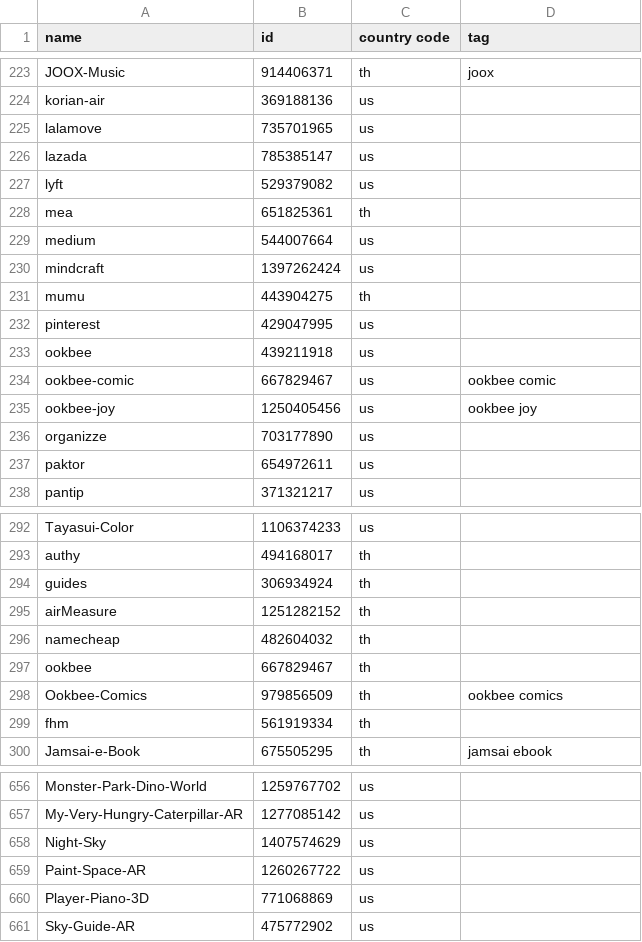
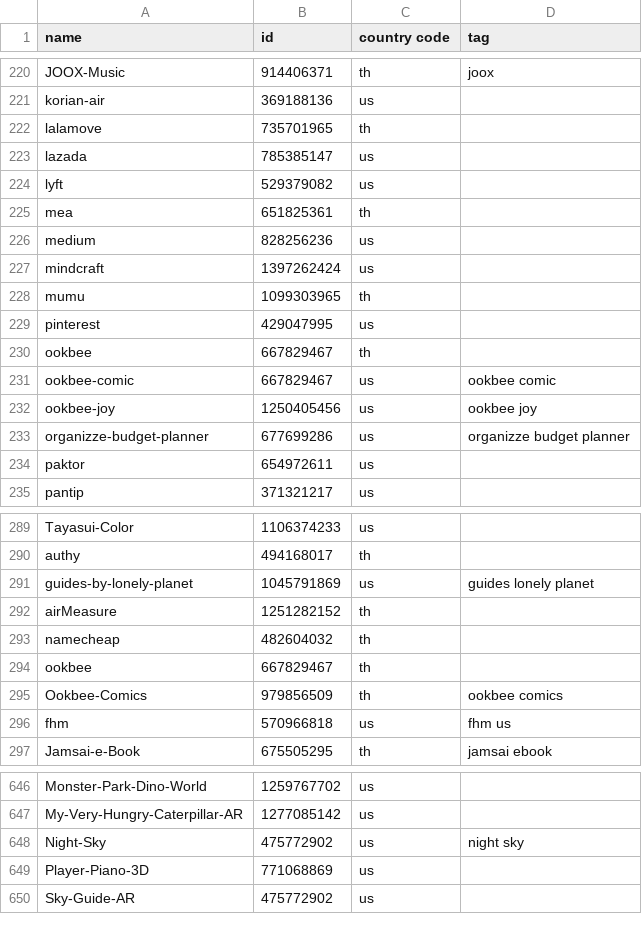
Before and after one commit to apirak/download-icon, a CSV file: icon-downloader-list.csv, drawn as a sheet; only a part is shown, gaps mark what is left out; the diff covers the shown part only.

```diff
--- a/icon-downloader-list.csv
+++ b/icon-downloader-list.csv
@@ -224,3 +221,3 @@ JOOX-Music, 914406371, th, joox
 korian-air, 369188136, us
-lalamove, 735701965, us
+lalamove, 735701965, th
 lazada, 785385147, us
@@ -228,10 +225,10 @@ lyft, 529379082, us
 mea, 651825361, th
-medium, 544007664, us
+medium, 828256236, us
 mindcraft, 1397262424, us
-mumu, 443904275, th
+mumu, 1099303965, th
 pinterest, 429047995, us
-ookbee, 439211918, us
+ookbee, 667829467, th
 ookbee-comic, 667829467, us, ookbee comic
 ookbee-joy, 1250405456, us, ookbee joy
-organizze, 703177890, us
+organizze-budget-planner, 677699286, us, organizze budget planner
 paktor, 654972611, us
@@ -293,3 +290,3 @@ Tayasui-Color, 1106374233, us
 authy, 494168017, th
-guides, 306934924, th
+guides-by-lonely-planet, 1045791869, us, guides lonely planet
 airMeasure, 1251282152, th
@@ -298,3 +295,3 @@ ookbee, 667829467, th
 Ookbee-Comics, 979856509, th, ookbee comics
-fhm, 561919334, th
+fhm, 570966818, us, fhm us
 Jamsai-e-Book, 675505295, th, jamsai ebook
@@ -657,4 +647,3 @@ Monster-Park-Dino-World, 1259767702, us
 My-Very-Hungry-Caterpillar-AR, 1277085142, us
-Night-Sky, 1407574629, us
-Paint-Space-AR, 1260267722, us
+Night-Sky, 475772902, us, night sky
 Player-Piano-3D, 771068869, us
```
Also changed, not shown: 10 added rows, 20 removed rows and 4 edited cells elsewhere in this file, icon-downloader-list-all.csv.
